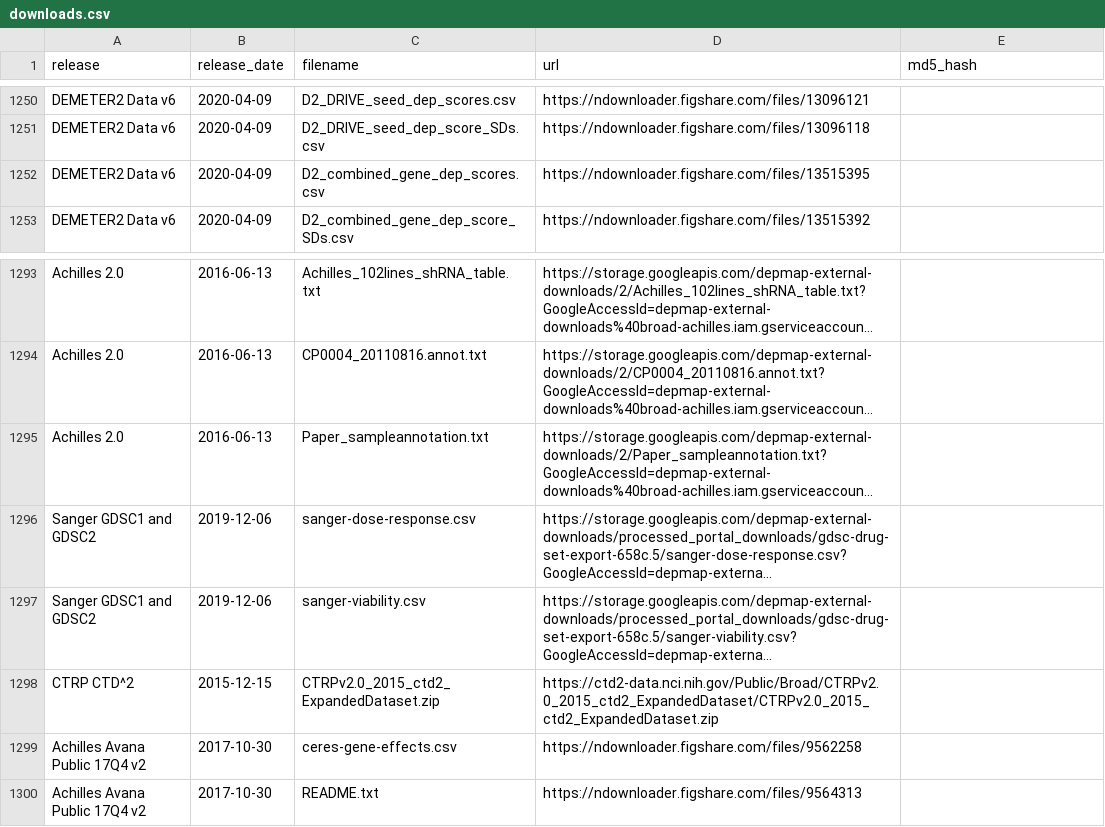
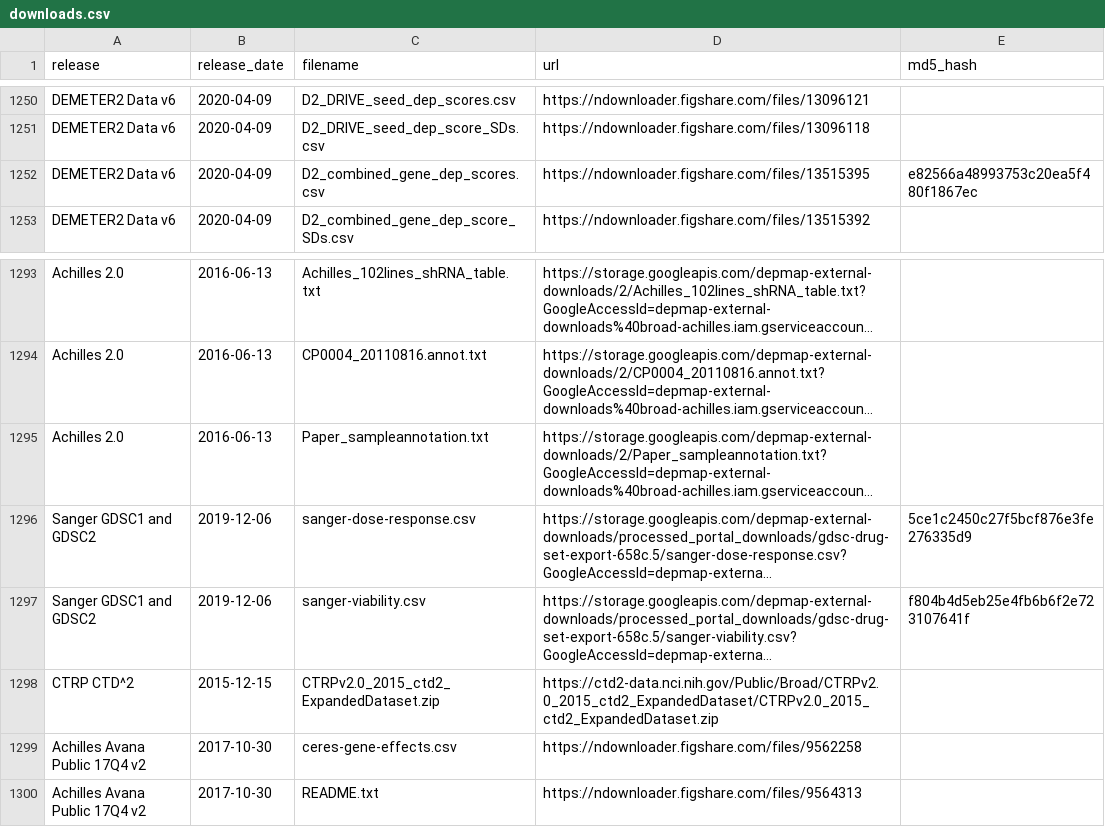
Before and after one commit to yostshawn/kopredict, a CSV file: metadata/downloads.csv, drawn as a sheet; only a part is shown, gaps mark what is left out; long unchanged cells end in …; the diff names each change by its address in the sheet, - before the commit and + after, or states it on an @@ line.

```diff
--- a/metadata/downloads.csv
+++ b/metadata/downloads.csv
-E1252 (md5_hash): (empty)
+E1252 (md5_hash): e82566a48993753c20ea5f480f1867ec
-E1296 (md5_hash): (empty)
+E1296 (md5_hash): 5ce1c2450c27f5bcf876e3fe276335d9
-E1297 (md5_hash): (empty)
+E1297 (md5_hash): f804b4d5eb25e4fb6b6f2e723107641f
```
Also changed, not shown: metadata/additional.csv, 4 other files.
